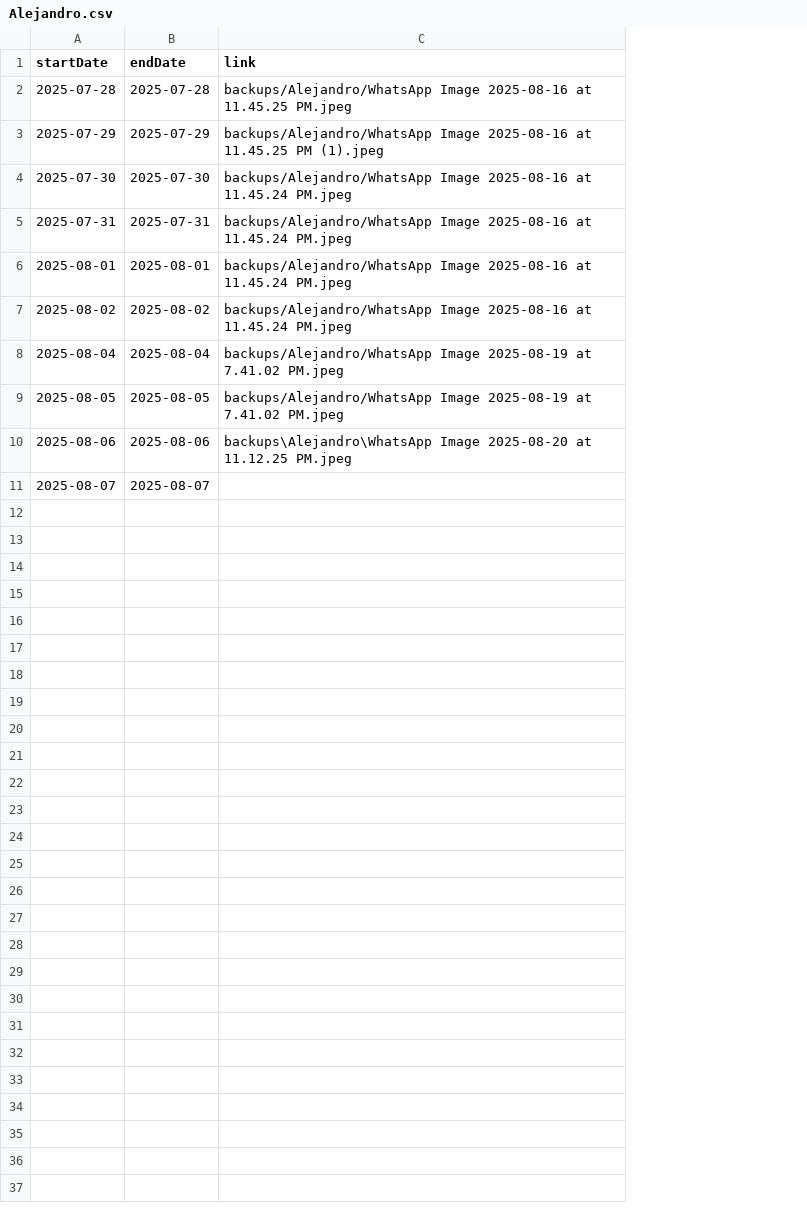
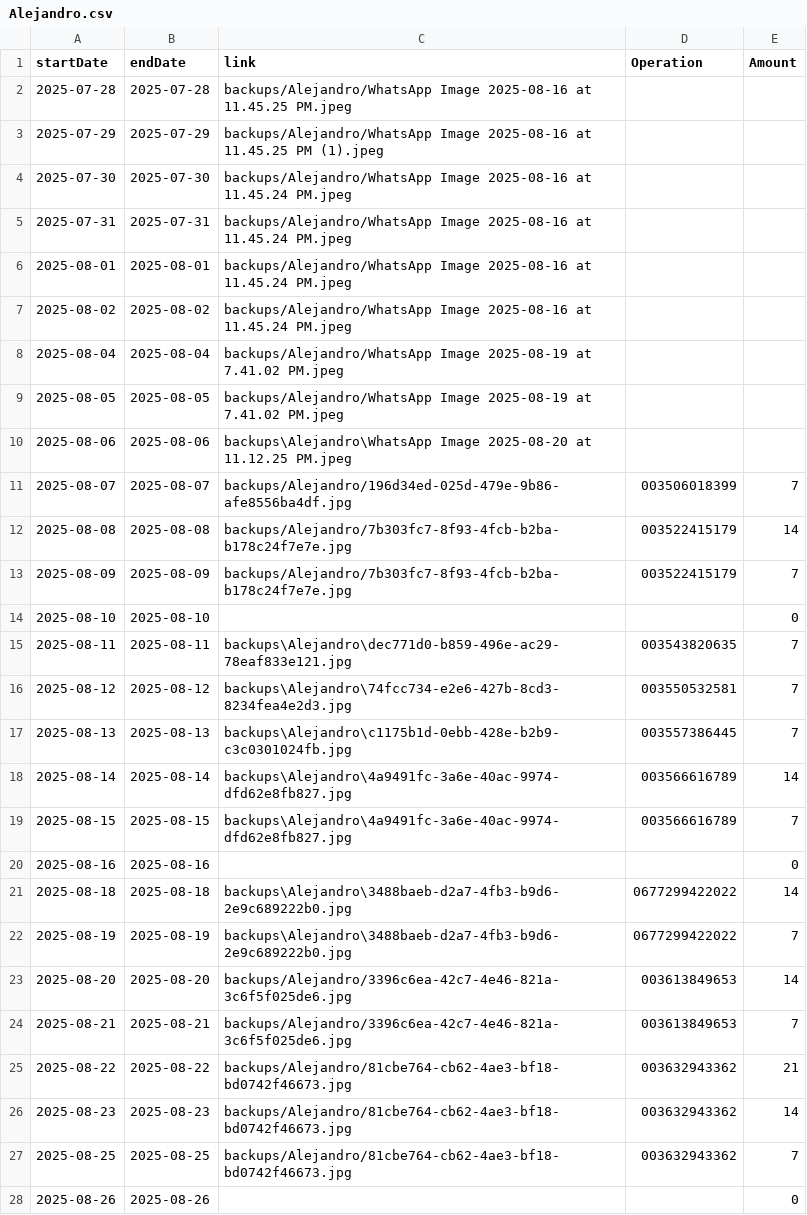
Before and after one commit to TheFenixfx/barbertrack, a CSV file: barbers/Alejandro.csv, drawn as a sheet; the diff names each change by its address in the sheet, - before the commit and + after, or states it on an @@ line.

```diff
--- a/barbers/Alejandro.csv
+++ b/barbers/Alejandro.csv
+column D (Operation), row 11: 003506018399
+column E (Amount), row 11: 7
-C11 (link): (empty)
+C11 (link): backups/Alejandro/196d34ed-025d-479e-9b86-afe8556ba4df.jpg
+row 12: 2025-08-08 | 2025-08-08 | backups/Alejandro/7b303fc7-8f93-4fcb-b2ba-b178c24f7e7e.jpg | 003522415179 | 14
+row 13: 2025-08-09 | 2025-08-09 | backups/Alejandro/7b303fc7-8f93-4fcb-b2ba-b178c24f7e7e.jpg | 003522415179 | 7
+row 14: 2025-08-10 | 2025-08-10 |  |  | 0
+row 15: 2025-08-11 | 2025-08-11 | backups\Alejandro\dec771d0-b859-496e-ac29-78eaf833e121.jpg | 003543820635 | 7
+row 16: 2025-08-12 | 2025-08-12 | backups\Alejandro\74fcc734-e2e6-427b-8cd3-8234fea4e2d3.jpg | 003550532581 | 7
+row 17: 2025-08-13 | 2025-08-13 | backups\Alejandro\c1175b1d-0ebb-428e-b2b9-c3c0301024fb.jpg | 003557386445 | 7
+row 18: 2025-08-14 | 2025-08-14 | backups\Alejandro\4a9491fc-3a6e-40ac-9974-dfd62e8fb827.jpg | 003566616789 | 14
+row 19: 2025-08-15 | 2025-08-15 | backups\Alejandro\4a9491fc-3a6e-40ac-9974-dfd62e8fb827.jpg | 003566616789 | 7
+row 20: 2025-08-16 | 2025-08-16 |  |  | 0
+row 21: 2025-08-18 | 2025-08-18 | backups\Alejandro\3488baeb-d2a7-4fb3-b9d6-2e9c689222b0.jpg | 0677299422022 | 14
+row 22: 2025-08-19 | 2025-08-19 | backups\Alejandro\3488baeb-d2a7-4fb3-b9d6-2e9c689222b0.jpg | 0677299422022 | 7
+row 23: 2025-08-20 | 2025-08-20 | backups/Alejandro/3396c6ea-42c7-4e46-821a-3c6f5f025de6.jpg | 003613849653 | 14
+row 24: 2025-08-21 | 2025-08-21 | backups/Alejandro/3396c6ea-42c7-4e46-821a-3c6f5f025de6.jpg | 003613849653 | 7
+row 25: 2025-08-22 | 2025-08-22 | backups/Alejandro/81cbe764-cb62-4ae3-bf18-bd0742f46673.jpg | 003632943362 | 21
+row 26: 2025-08-23 | 2025-08-23 | backups/Alejandro/81cbe764-cb62-4ae3-bf18-bd0742f46673.jpg | 003632943362 | 14
+row 27: 2025-08-25 | 2025-08-25 | backups/Alejandro/81cbe764-cb62-4ae3-bf18-bd0742f46673.jpg | 003632943362 | 7
+row 28: 2025-08-26 | 2025-08-26 |  |  | 0
```
Also changed, not shown: barbers/Andres V.csv, barbers/David B.csv, 4 other files.
